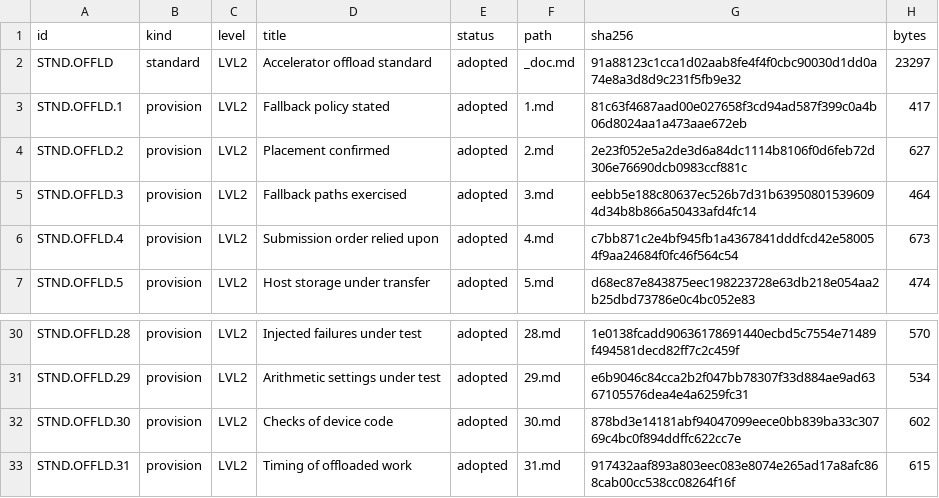
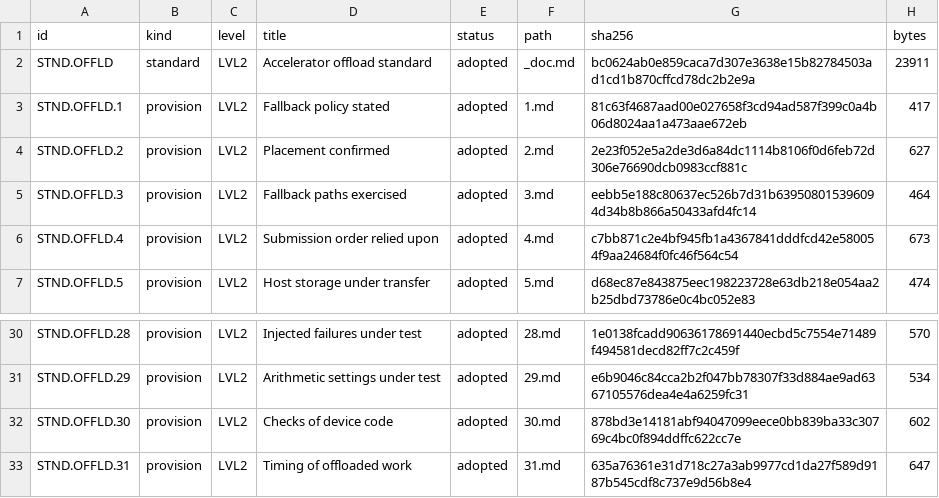
Before and after one commit to bjmcder/claude-governance, a CSV file: harness/governance/STND/OFFLD/MANIFEST.csv, drawn as a sheet; only a part is shown, gaps mark what is left out.

```diff
--- a/harness/governance/STND/OFFLD/MANIFEST.csv
+++ b/harness/governance/STND/OFFLD/MANIFEST.csv
@@ -1,3 +1,3 @@
 id,kind,level,title,status,path,sha256,bytes
-STND.OFFLD,standard,LVL2,Accelerator offload standard,adopted,_doc.md,91a88123c1cca1d02aab8fe4f4f0cbc90030d1dd0a74e8a3d8d9c231f5fb9e32,23297
+STND.OFFLD,standard,LVL2,Accelerator offload standard,adopted,_doc.md,bc0624ab0e859caca7d307e3638e15b82784503ad1cd1b870cffcd78dc2b2e9a,23911
 STND.OFFLD.1,provision,LVL2,Fallback policy stated,adopted,1.md,81c63f4687aad00e027658f3cd94ad587f399c0a4b06d8024aa1a473aae672eb,417
@@ -32,2 +32,2 @@ STND.OFFLD.29,provision,LVL2,Arithmetic settings under test,adopted,29.md,e6b904
 STND.OFFLD.30,provision,LVL2,Checks of device code,adopted,30.md,878bd3e14181abf94047099eece0bb839ba33c30769c4bc0f894ddffc622cc7e,602
-STND.OFFLD.31,provision,LVL2,Timing of offloaded work,adopted,31.md,917432aaf893a803eec083e8074e265ad17a8afc868cab00cc538cc08264f16f,615
+STND.OFFLD.31,provision,LVL2,Timing of offloaded work,adopted,31.md,635a76361e31d718c27a3ab9977cd1da27f589d9187b545cdf8c737e9d56b8e4,647
```
Also changed, not shown: harness/governance/MANIFEST.csv, harness/governance/STND/MANIFEST.csv, 10 other files.
